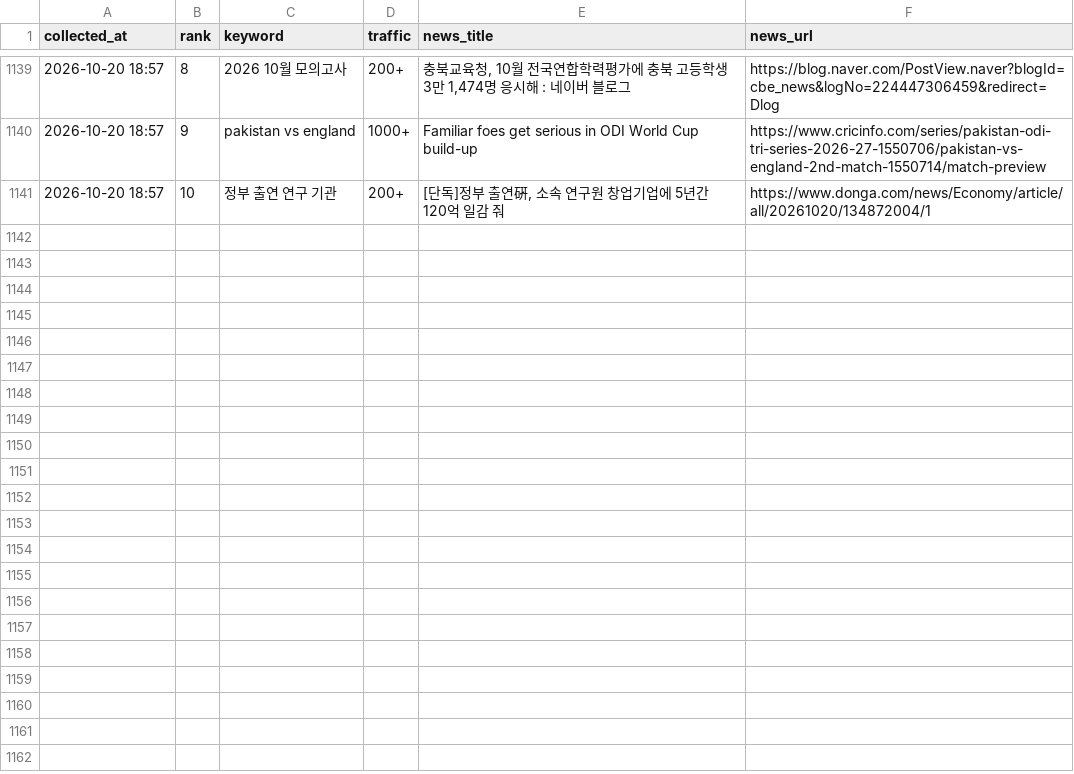
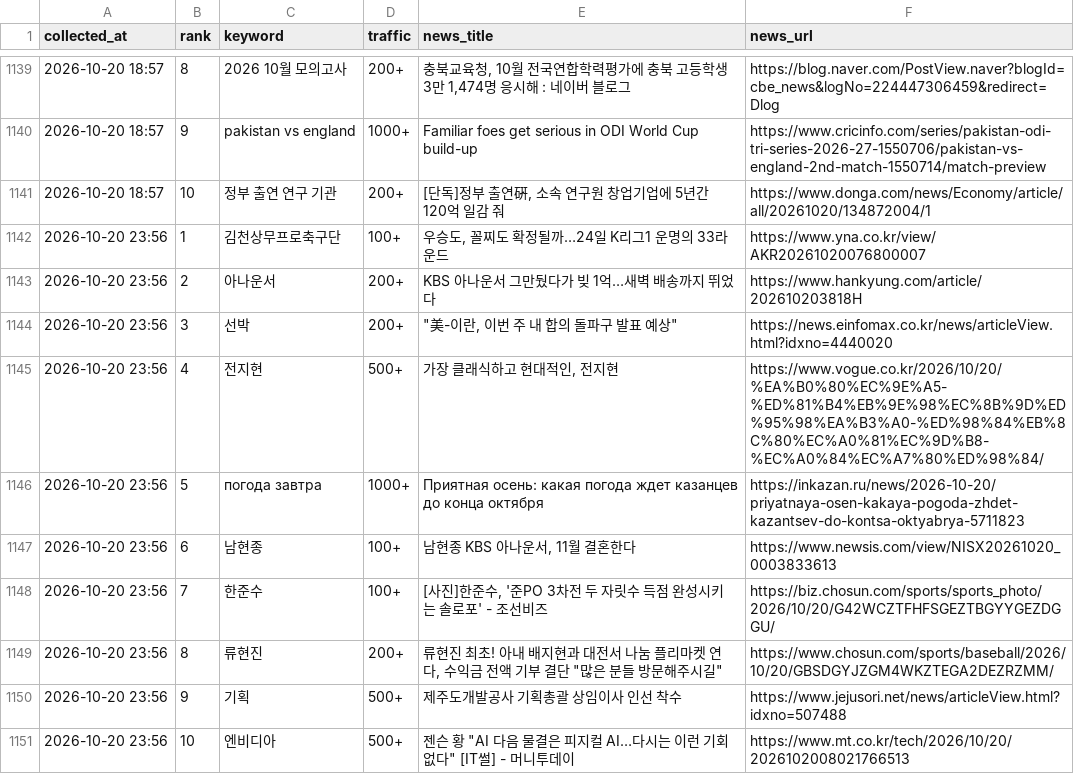
Before and after one commit to sulllll/claude_cloud, a CSV file: site/data/history.csv, drawn as a sheet; only a part is shown, gaps mark what is left out.

```diff
--- a/site/data/history.csv
+++ b/site/data/history.csv
@@ -1141 +1141,11 @@ collected_at,rank,keyword,traffic,news_title,news_url
 2026-10-20 18:57,10,정부 출연 연구 기관,200+,"[단독]정부 출연硏, 소속 연구원 창업기업에 5년간 120억 일감 줘",https://www.donga.com/news/Economy/article/all/20261020/134872004/1
+2026-10-20 23:56,1,김천상무프로축구단,100+,"우승도, 꼴찌도 확정될까…24일 K리그1 운명의 33라운드",https://www.yna.co.kr/view/AKR20261020076800007
+2026-10-20 23:56,2,아나운서,200+,KBS 아나운서 그만뒀다가 빚 1억…새벽 배송까지 뛰었다,https://www.hankyung.com/article/202610203818H
+2026-10-20 23:56,3,선박,200+,"""美-이란, 이번 주 내 합의 돌파구 발표 예상""",https://news.einfomax.co.kr/news/articleView.html?idxno=4440020
+2026-10-20 23:56,4,전지현,500+,"가장 클래식하고 현대적인, 전지현",https://www.vogue.co.kr/2026/10/20/%EA%B0%80%EC%9E%A5-%ED%81%B4%EB%9E%98%EC%8B%9D%ED%95%98%EA%B3%A0-%ED%98%84%EB%8C%80%EC%A0%81%EC%9D%B8-%EC%A0%84%EC%A7%80%ED%98%84/
+2026-10-20 23:56,5,погода завтра,1000+,Приятная осень: какая погода ждет казанцев до конца октября,https://inkazan.ru/news/2026-10-20/priyatnaya-osen-kakaya-pogoda-zhdet-kazantsev-do-kontsa-oktyabrya-5711823
+2026-10-20 23:56,6,남현종,100+,"남현종 KBS 아나운서, 11월 결혼한다",https://www.newsis.com/view/NISX20261020_0003833613
+2026-10-20 23:56,7,한준수,100+,"[사진]한준수, '준PO 3차전 두 자릿수 득점 완성시키는 솔로포' - 조선비즈",https://biz.chosun.com/sports/sports_photo/2026/10/20/G42WCZTFHFSGEZTBGYYGEZDGGU/
+2026-10-20 23:56,8,류현진,200+,"류현진 최초! 아내 배지현과 대전서 나눔 플리마켓 연다, 수익금 전액 기부 결단 ""많은 분들 방문해주시길""",https://www.chosun.com/sports/baseball/2026/10/20/GBSDGYJZGM4WKZTEGA2DEZRZMM/
+2026-10-20 23:56,9,기획,500+,제주도개발공사 기획총괄 상임이사 인선 착수,https://www.jejusori.net/news/articleView.html?idxno=507488
+2026-10-20 23:56,10,엔비디아,500+,"젠슨 황 ""AI 다음 물결은 피지컬 AI…다시는 이런 기회 없다"" [IT썰] - 머니투데이",https://www.mt.co.kr/tech/2026/10/20/2026102008021766513
```
Also changed, not shown: 2 other files.
